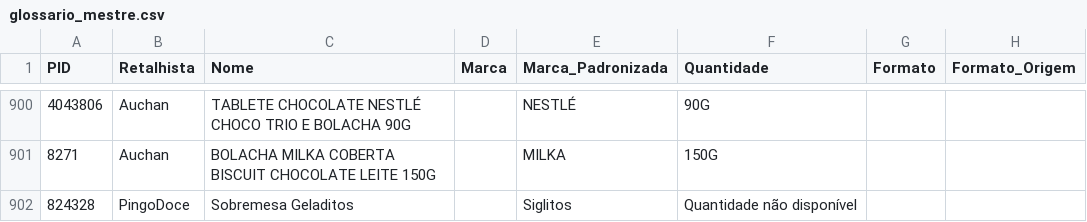
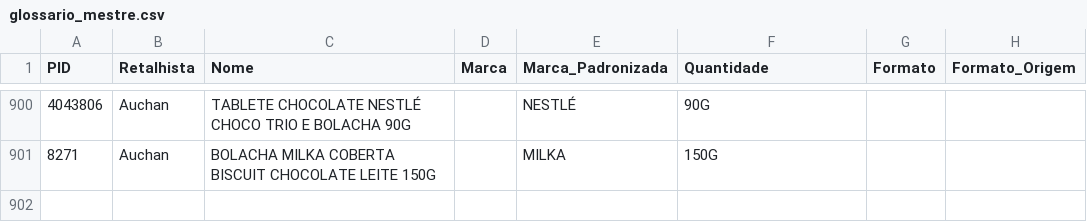
Before and after one commit to luizfernandofzhub/capd-prices, a CSV file: glossario_mestre.csv, drawn as a sheet; only a part is shown, gaps mark what is left out; the diff names each change by its address in the sheet, - before the commit and + after, or states it on an @@ line.

```diff
--- a/glossario_mestre.csv
+++ b/glossario_mestre.csv
-row 902: 824328 | PingoDoce | Sobremesa Geladitos |  | Siglitos | Quantidade não disponível
```
Also changed, not shown: 2 other files.
